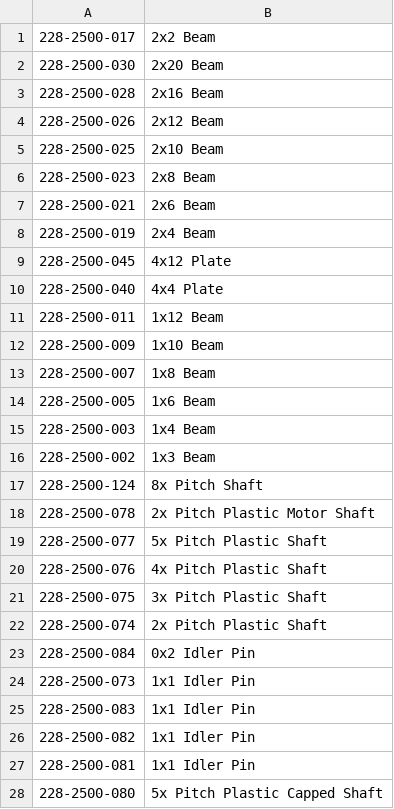
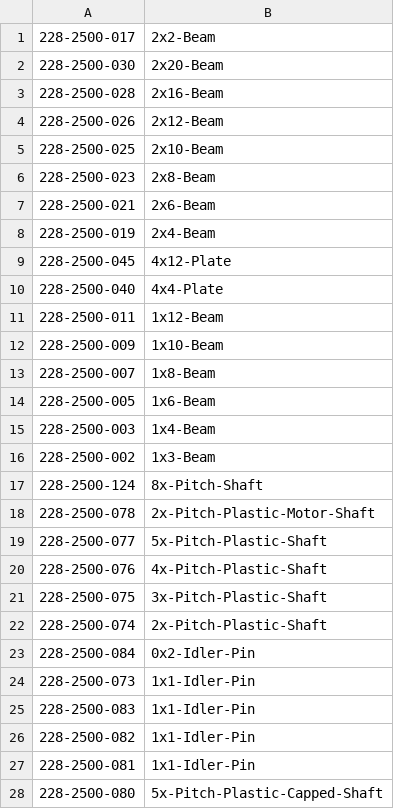
Before and after one commit to Shadezs/File_Renamer, a CSV file: Parts.csv, drawn as a sheet; only a part is shown; the diff covers the shown part only.

```diff
--- a/Parts.csv
+++ b/Parts.csv
@@ -1,28 +1,28 @@
-228-2500-017,2x2 Beam
-228-2500-030,2x20 Beam
-228-2500-028,2x16 Beam
-228-2500-026,2x12 Beam
-228-2500-025,2x10 Beam
-228-2500-023,2x8 Beam
-228-2500-021,2x6 Beam
-228-2500-019,2x4 Beam
-228-2500-045,4x12 Plate
-228-2500-040,4x4 Plate
-228-2500-011,1x12 Beam
-228-2500-009,1x10 Beam
-228-2500-007,1x8 Beam
-228-2500-005,1x6 Beam
-228-2500-003,1x4 Beam
-228-2500-002,1x3 Beam
-228-2500-124,8x Pitch Shaft
-228-2500-078,2x Pitch Plastic Motor Shaft
-228-2500-077,5x Pitch Plastic Shaft
-228-2500-076,4x Pitch Plastic Shaft
-228-2500-075,3x Pitch Plastic Shaft
-228-2500-074,2x Pitch Plastic Shaft
-228-2500-084,0x2 Idler Pin
-228-2500-073,1x1 Idler Pin
-228-2500-083,1x1 Idler Pin
-228-2500-082,1x1 Idler Pin
-228-2500-081,1x1 Idler Pin
-228-2500-080,5x Pitch Plastic Capped Shaft
+228-2500-017,2x2-Beam
+228-2500-030,2x20-Beam
+228-2500-028,2x16-Beam
+228-2500-026,2x12-Beam
+228-2500-025,2x10-Beam
+228-2500-023,2x8-Beam
+228-2500-021,2x6-Beam
+228-2500-019,2x4-Beam
+228-2500-045,4x12-Plate
+228-2500-040,4x4-Plate
+228-2500-011,1x12-Beam
+228-2500-009,1x10-Beam
+228-2500-007,1x8-Beam
+228-2500-005,1x6-Beam
+228-2500-003,1x4-Beam
+228-2500-002,1x3-Beam
+228-2500-124,8x-Pitch-Shaft
+228-2500-078,2x-Pitch-Plastic-Motor-Shaft
+228-2500-077,5x-Pitch-Plastic-Shaft
+228-2500-076,4x-Pitch-Plastic-Shaft
+228-2500-075,3x-Pitch-Plastic-Shaft
+228-2500-074,2x-Pitch-Plastic-Shaft
+228-2500-084,0x2-Idler-Pin
+228-2500-073,1x1-Idler-Pin
+228-2500-083,1x1-Idler-Pin
+228-2500-082,1x1-Idler-Pin
+228-2500-081,1x1-Idler-Pin
+228-2500-080,5x-Pitch-Plastic-Capped-Shaft
```
Also changed, not shown: 41 edited cells elsewhere in this file, newParts.csv, 3 other files.
